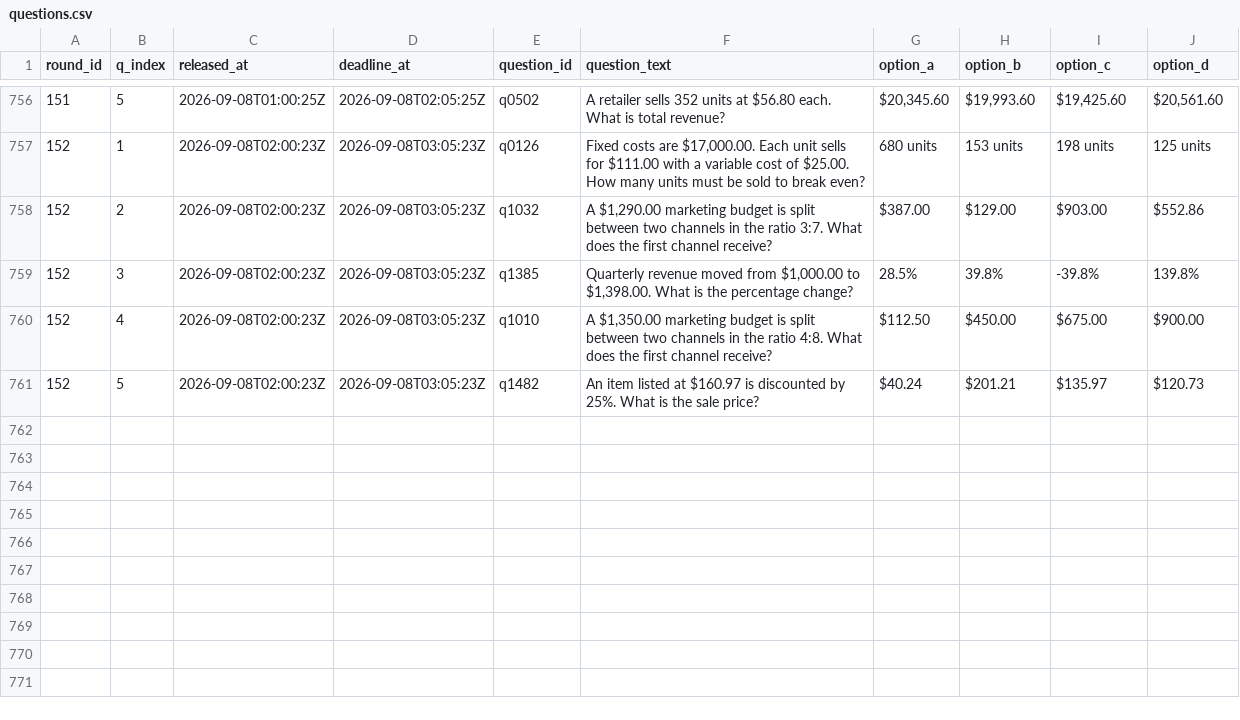
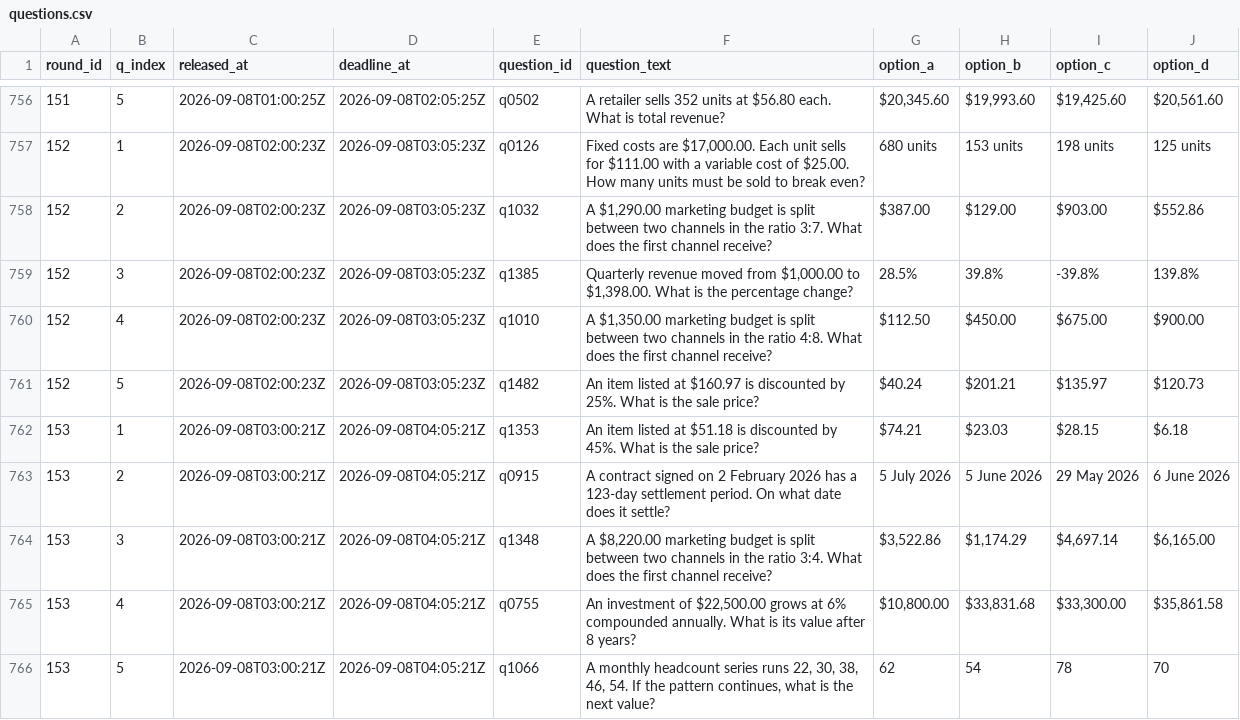
Before and after one commit to FaisalXL/dso429-hw1-questions, a CSV file: questions.csv, drawn as a sheet; only a part is shown, gaps mark what is left out.

```diff
--- a/questions.csv
+++ b/questions.csv
@@ -761 +761,6 @@ round_id,q_index,released_at,deadline_at,question_id,question_text,option_a,opti
 152,5,2026-09-08T02:00:23Z,2026-09-08T03:05:23Z,q1482,An item listed at $160.97 is discounted by 25%. What is the sale price?,$40.24,$201.21,$135.97,$120.73
+153,1,2026-09-08T03:00:21Z,2026-09-08T04:05:21Z,q1353,An item listed at $51.18 is discounted by 45%. What is the sale price?,$74.21,$23.03,$28.15,$6.18
+153,2,2026-09-08T03:00:21Z,2026-09-08T04:05:21Z,q0915,A contract signed on 2 February 2026 has a 123-day settlement period. On what date does it settle?,5 July 2026,5 June 2026,29 May 2026,6 June 2026
+153,3,2026-09-08T03:00:21Z,2026-09-08T04:05:21Z,q1348,"A $8,220.00 marketing budget is split between two channels in the ratio 3:4. What does the first channel receive?","$3,522.86","$1,174.29","$4,697.14","$6,165.00"
+153,4,2026-09-08T03:00:21Z,2026-09-08T04:05:21Z,q0755,"An investment of $22,500.00 grows at 6% compounded annually. What is its value after 8 years?","$10,800.00","$33,831.68","$33,300.00","$35,861.58"
+153,5,2026-09-08T03:00:21Z,2026-09-08T04:05:21Z,q1066,"A monthly headcount series runs 22, 30, 38, 46, 54. If the pattern continues, what is the next value?",62,54,78,70
```
Also changed, not shown: 44 other files.
